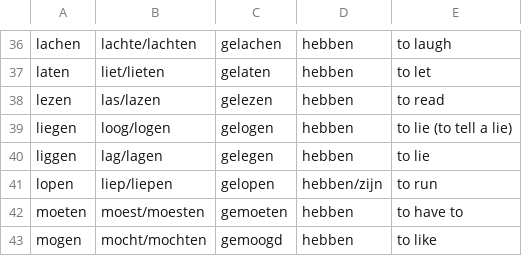
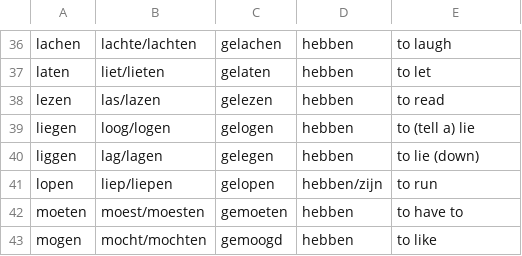
Before and after one commit to tolache/flashcards, a CSV file: src/data/verbs.csv, drawn as a sheet; only a part is shown, gaps mark what is left out.

Commit message:
clarify verbs meaning

```diff
--- a/src/data/verbs.csv
+++ b/src/data/verbs.csv
@@ -38,4 +38,4 @@ laten,liet/lieten,gelaten,hebben,to let
 lezen,las/lazen,gelezen,hebben,to read
-liegen,loog/logen,gelogen,hebben,to lie (to tell a lie)
-liggen,lag/lagen,gelegen,hebben,to lie
+liegen,loog/logen,gelogen,hebben,to (tell a) lie
+liggen,lag/lagen,gelegen,hebben,to lie (down)
 lopen,liep/liepen,gelopen,hebben/zijn,to run
```
